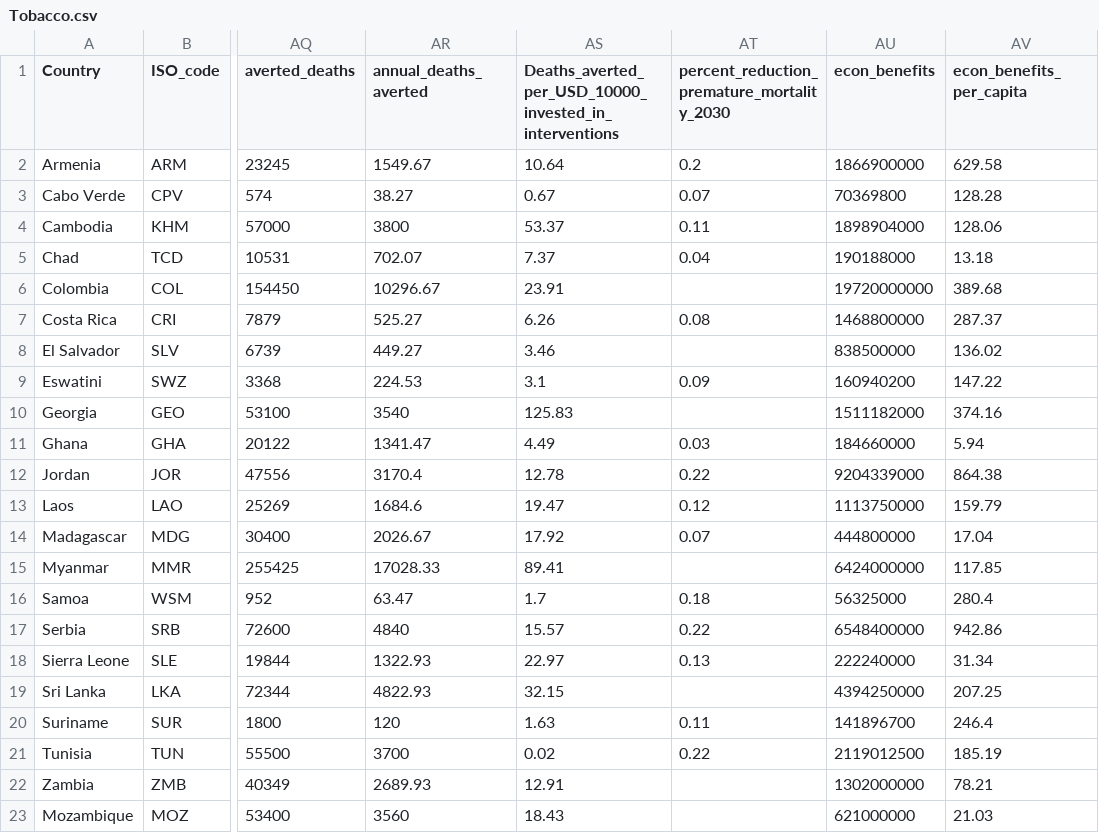
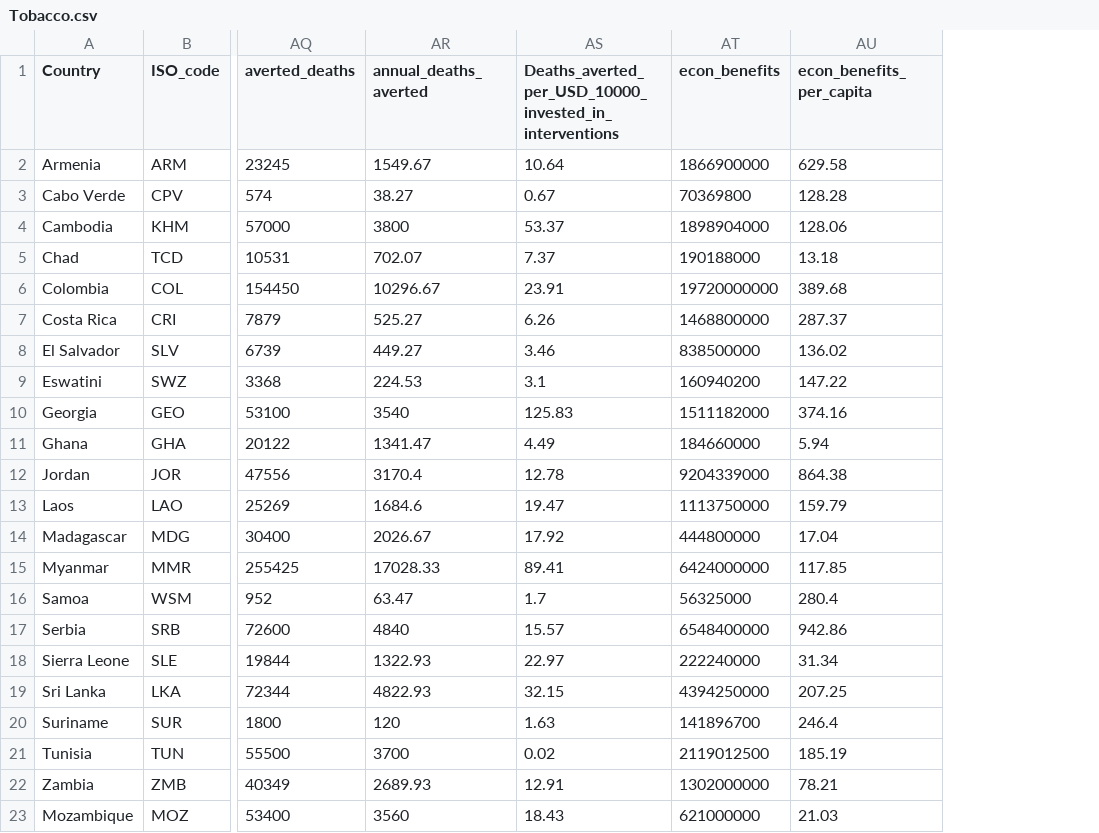
Before and after one commit to UNDP-Data/dv-health-investment-case, a CSV file: public/Data/Tobacco.csv, drawn as a sheet; only a part is shown, gaps mark what is left out; the diff names each change by its address in the sheet, - before the commit and + after, or states it on an @@ line.

```diff
--- a/public/Data/Tobacco.csv
+++ b/public/Data/Tobacco.csv
-column AT, rows 1-21: percent_reduction_premature_mortality_2030 | 0.2 | 0.07 | 0.11 | 0.04 |  | 0.08 |  | 0.09 |  | 0.03 | 0.22 | 0.12 | 0.07 |  | 0.18 | 0.22 | 0.13 |  | 0.11 | 0.22
```
Also changed, not shown: public/Data/All.csv, 6 other files.
